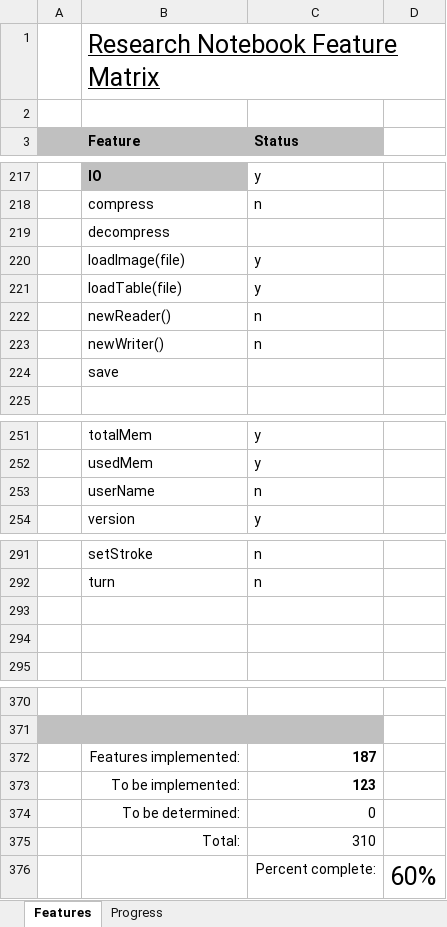
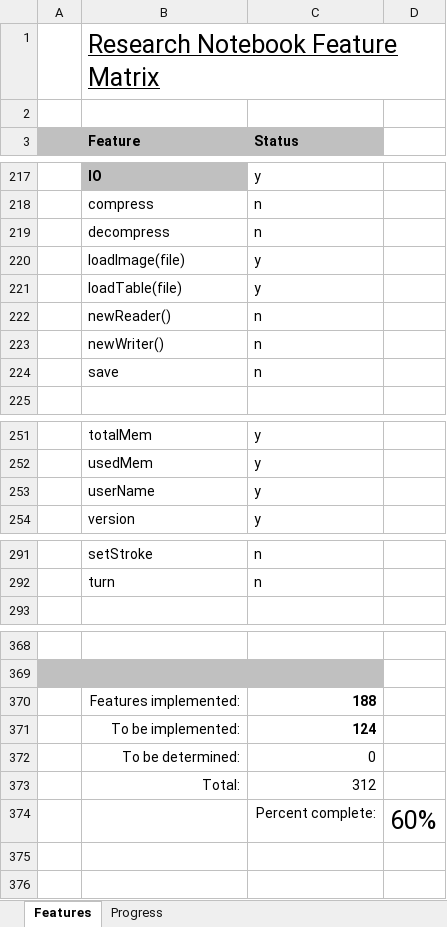
Before and after one commit to andy-goryachev/RNotebook, an Excel workbook: Feature Matrix.xlsx, sheet Features, drawn as a sheet; only a part is shown, gaps mark what is left out; values as stored, in another font and other column widths than the file's, no borders; conditional formats not drawn; removed rows and columns are numbered as before the commit, all else as after; the diff names each change by its address in the sheet, - before the commit and + after, or states it on an @@ line.

```diff
--- a/Feature Matrix.xlsx (sheet Features)
+++ b/Feature Matrix.xlsx (sheet Features)
-C219 (Status): (empty)
+C219 (Status): n
-C224 (Status): (empty)
+C224 (Status): n
-C253 (Status): n
+C253 (Status): y
-row 293: (empty)
-row 294: (empty)
-C370 (Status): 187
+C370 (Status): 188
-C371 (Status): 123
+C371 (Status): 124
-C373 (Status): 310
+C373 (Status): 312
```
Also changed, not shown: sheet Progress, formulas that keep their value, charts or pictures, 3 other files.
